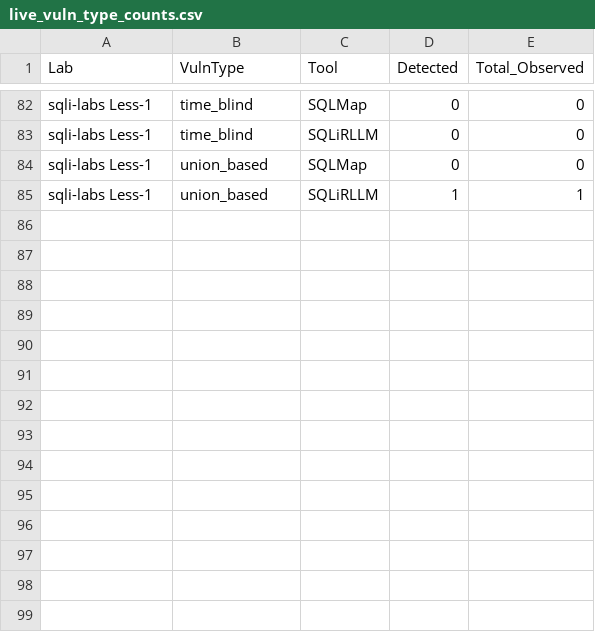
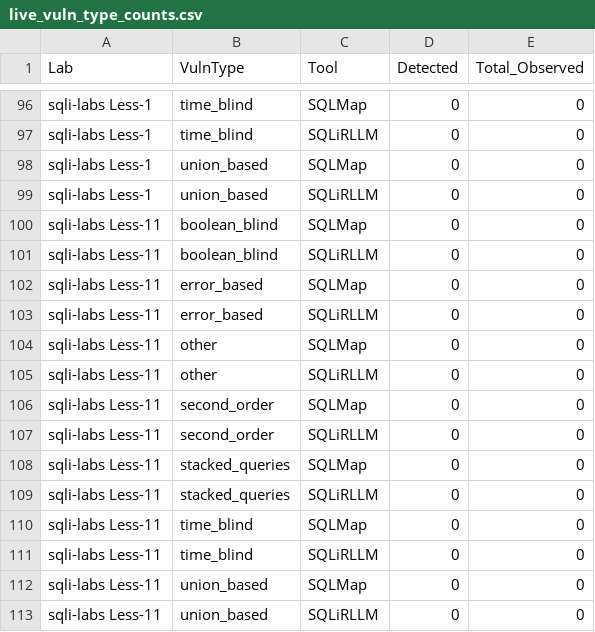
Before and after one commit to soltanabadiyan/SQLiRLLM, a CSV file: results/live/live_vuln_type_counts.csv, drawn as a sheet; only a part is shown, gaps mark what is left out; the diff covers the shown part only.

Commit message:
Update WAF event results, telemetry, and SQLi analysis
- Adjusted WAF encounter counts and strategies tried in live WAF events CSV.
- Updated binary image for WAF mechanism representation.
- Modified SQLi results JSON to reflect changes in strategies tried, success rates, and detailed outcomes for various SQL injection attempts.
- Revised telemetry data to correct API call counts and analyzer LLM calls.
- Enhanced SQLMap results JSON with additional entries for timeout errors and adjusted duration metrics for various targets.

```diff
--- a/results/live/live_vuln_type_counts.csv
+++ b/results/live/live_vuln_type_counts.csv
@@ -84,2 +98,16 @@ sqli-labs Less-1,time_blind,SQLiRLLM,0,0
 sqli-labs Less-1,union_based,SQLMap,0,0
-sqli-labs Less-1,union_based,SQLiRLLM,1,1
+sqli-labs Less-1,union_based,SQLiRLLM,0,0
+sqli-labs Less-11,boolean_blind,SQLMap,0,0
+sqli-labs Less-11,boolean_blind,SQLiRLLM,0,0
+sqli-labs Less-11,error_based,SQLMap,0,0
+sqli-labs Less-11,error_based,SQLiRLLM,0,0
+sqli-labs Less-11,other,SQLMap,0,0
+sqli-labs Less-11,other,SQLiRLLM,0,0
+sqli-labs Less-11,second_order,SQLMap,0,0
+sqli-labs Less-11,second_order,SQLiRLLM,0,0
+sqli-labs Less-11,stacked_queries,SQLMap,0,0
+sqli-labs Less-11,stacked_queries,SQLiRLLM,0,0
+sqli-labs Less-11,time_blind,SQLMap,0,0
+sqli-labs Less-11,time_blind,SQLiRLLM,0,0
+sqli-labs Less-11,union_based,SQLMap,0,0
+sqli-labs Less-11,union_based,SQLiRLLM,0,0
```
Also changed, not shown: 14 added rows and 8 edited cells elsewhere in this file, results/live/cross_comparison.csv, results/live/live_requests_to_detect.csv, 13 other files.
